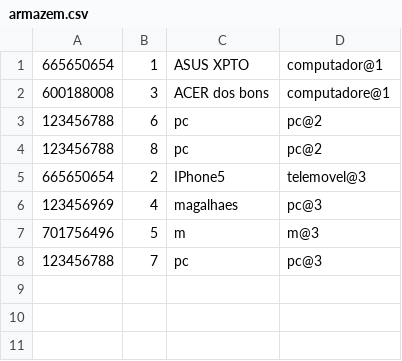
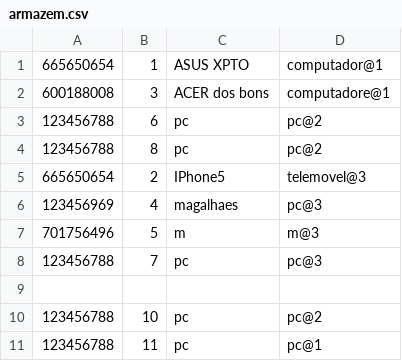
Before and after one commit to simaocunha71/reparation-center-dss, a CSV file: cp/armazem.csv, drawn as a sheet.

```diff
--- a/cp/armazem.csv
+++ b/cp/armazem.csv
@@ -8 +8,4 @@
 123456788;7;pc;pc@3
+
+123456788;10;pc;pc@2
+123456788;11;pc;pc@1
```
Also changed, not shown: cp/clientes.csv, 50 other files.
